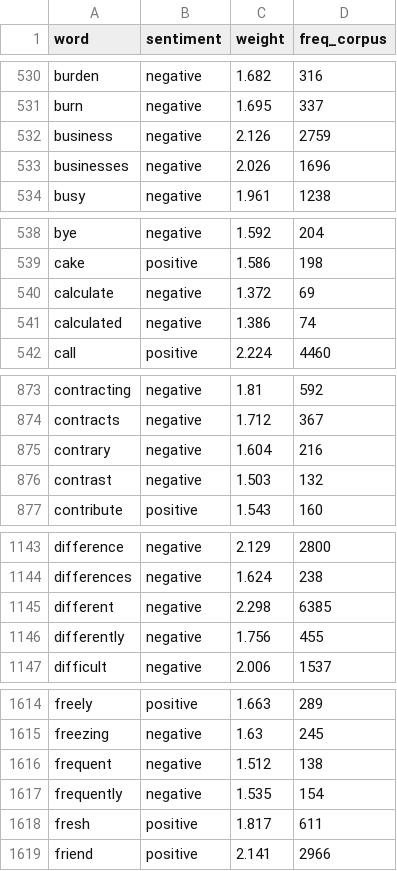
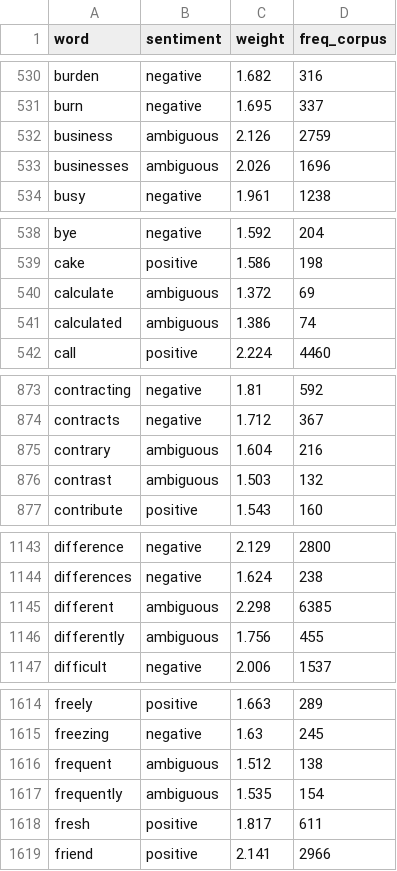
Before and after one commit to laurence001/mixology, a CSV file: data-raw/mixology_covid_lexicon_v3.csv, drawn as a sheet; only a part is shown, gaps mark what is left out; the diff covers the shown part only.

```diff
--- a/data-raw/mixology_covid_lexicon_v3.csv
+++ b/data-raw/mixology_covid_lexicon_v3.csv
@@ -531,4 +531,4 @@ burden,negative,1.682,316
 burn,negative,1.695,337
-business,negative,2.126,2759
-businesses,negative,2.026,1696
+business,ambiguous,2.126,2759
+businesses,ambiguous,2.026,1696
 busy,negative,1.961,1238
@@ -539,4 +539,4 @@ bye,negative,1.592,204
 cake,positive,1.586,198
-calculate,negative,1.372,69
-calculated,negative,1.386,74
+calculate,ambiguous,1.372,69
+calculated,ambiguous,1.386,74
 call,positive,2.224,4460
@@ -874,4 +874,4 @@ contracting,negative,1.81,592
 contracts,negative,1.712,367
-contrary,negative,1.604,216
-contrast,negative,1.503,132
+contrary,ambiguous,1.604,216
+contrast,ambiguous,1.503,132
 contribute,positive,1.543,160
@@ -1144,4 +1144,4 @@ difference,negative,2.129,2800
 differences,negative,1.624,238
-different,negative,2.298,6385
-differently,negative,1.756,455
+different,ambiguous,2.298,6385
+differently,ambiguous,1.756,455
 difficult,negative,2.006,1537
@@ -1615,4 +1615,4 @@ freely,positive,1.663,289
 freezing,negative,1.63,245
-frequent,negative,1.512,138
-frequently,negative,1.535,154
+frequent,ambiguous,1.512,138
+frequently,ambiguous,1.535,154
 fresh,positive,1.817,611
```
Also changed, not shown: 59 edited cells elsewhere in this file.
